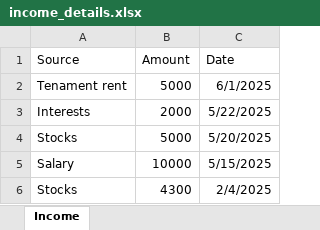
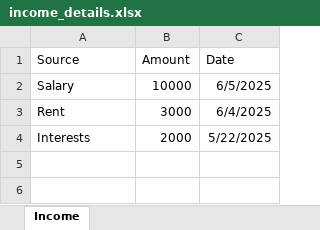
Before and after one commit to ARCKBANIGUPTA/Expense_Tracker_MERN, an Excel workbook: backend/income_details.xlsx, sheet Income, drawn as a sheet; values as stored, in another font and other column widths than the file's, no borders; removed rows and columns are numbered as before the commit, all else as after; the diff names each change by its address in the sheet, - before the commit and + after, or states it on an @@ line.

```diff
--- a/backend/income_details.xlsx (sheet Income)
+++ b/backend/income_details.xlsx (sheet Income)
-row 2: Tenament rent | 5000 | 6/1/2025
+row 2: Salary | 10000 | 6/5/2025
+row 3: Rent | 3000 | 6/4/2025
-row 4: Stocks | 5000 | 5/20/2025
-row 5: Salary | 10000 | 5/15/2025
-row 6: Stocks | 4300 | 2/4/2025
```
Also changed, not shown: backend/expense_details.xlsx.
